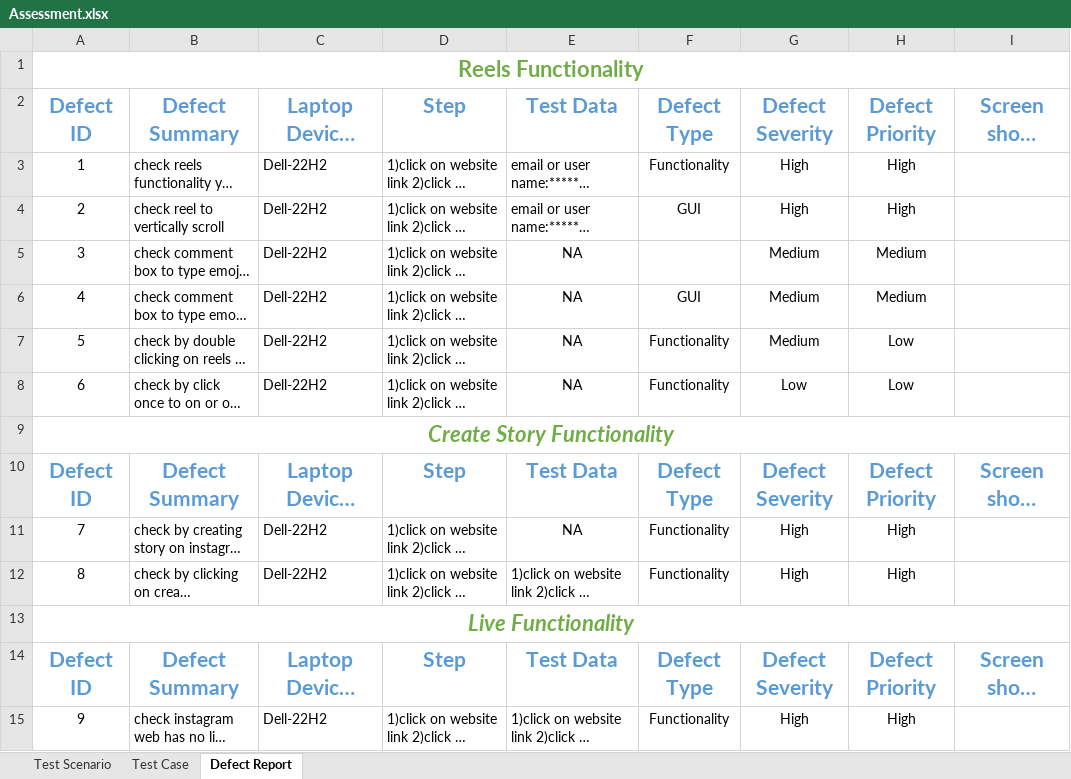
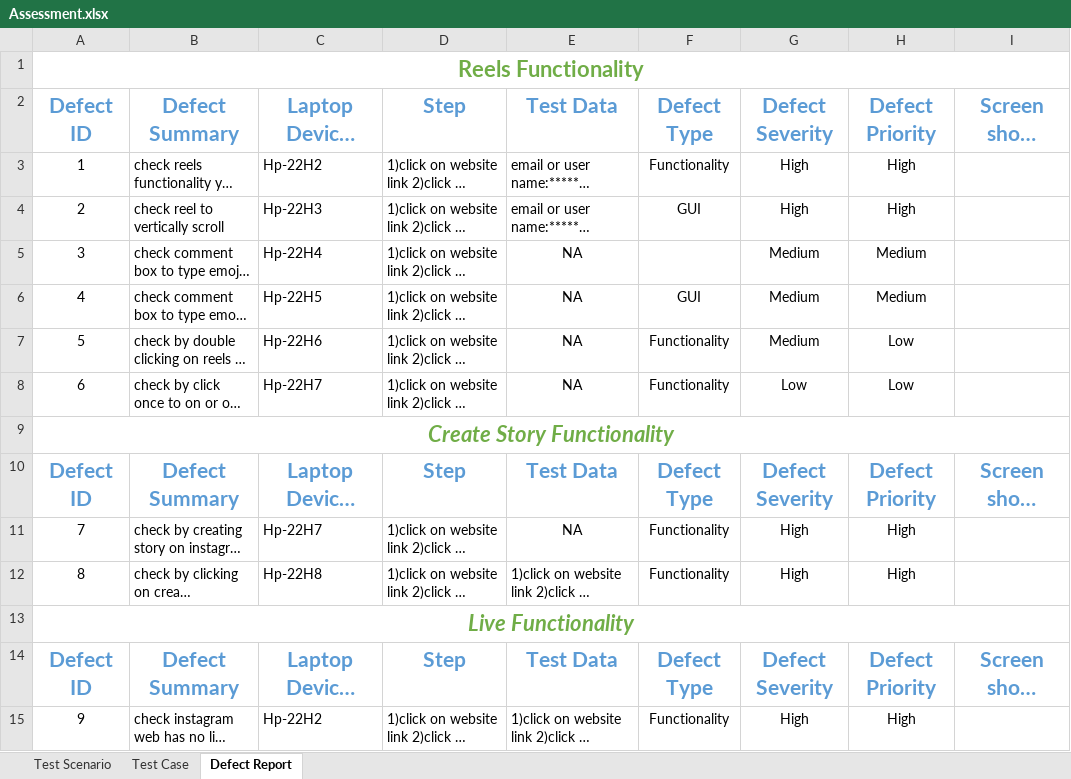
Before and after one commit to nandinisheth/Sheth-Nandini, an Excel workbook: Assessment.xlsx, sheet Defect Report, drawn as a sheet; long unchanged cells end in …; values as stored, in another font and other column widths than the file's, no borders; charts and pictures not drawn; the diff names each change by its address in the sheet, - before the commit and + after, or states it on an @@ line.

Commit message:
Add files via upload

```diff
--- a/Assessment.xlsx (sheet Defect Report)
+++ b/Assessment.xlsx (sheet Defect Report)
-C3: Dell-22H2
+C3: Hp-22H2
-C4: Dell-22H2
+C4: Hp-22H3
-C5: Dell-22H2
+C5: Hp-22H4
-C6: Dell-22H2
+C6: Hp-22H5
-C7: Dell-22H2
+C7: Hp-22H6
-C8: Dell-22H2
+C8: Hp-22H7
-C11: Dell-22H2
+C11: Hp-22H7
-C12: Dell-22H2
+C12: Hp-22H8
-C15: Dell-22H2
+C15: Hp-22H2
```
